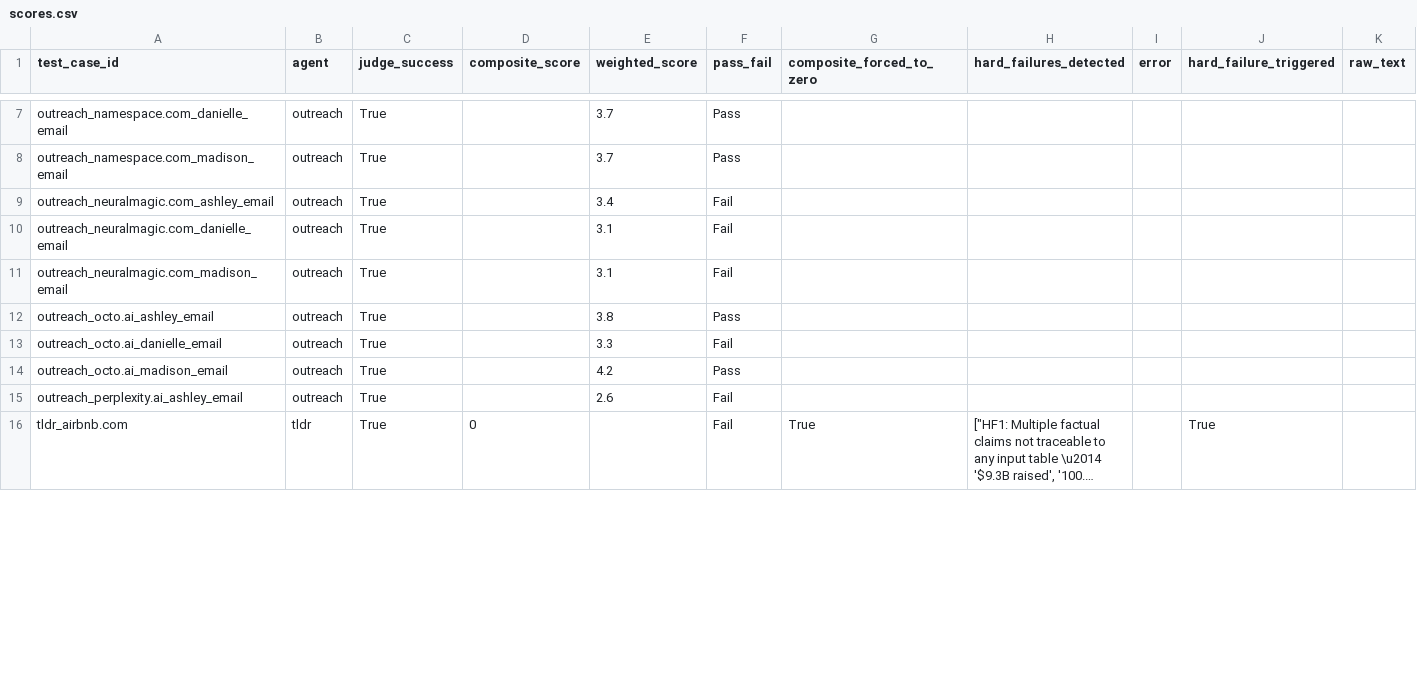
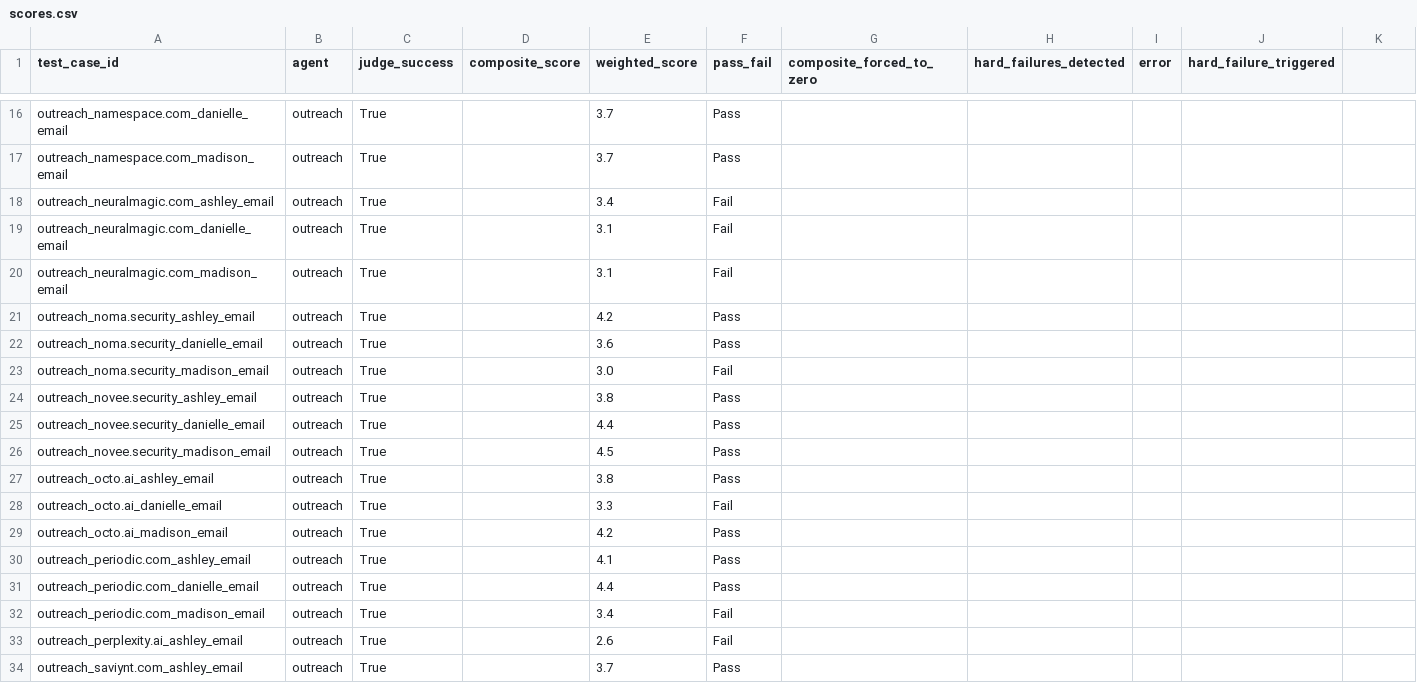
Before and after one commit to juan-sandoval0/nea-ai-agents, a CSV file: evaluation/results/scores.csv, drawn as a sheet; only a part is shown, gaps mark what is left out; the shorter side is filled out with more unchanged rows; long unchanged cells end in …; the diff covers the shown part only.

```diff
--- a/evaluation/results/scores.csv
+++ b/evaluation/results/scores.csv
@@ -1 +1 @@
-test_case_id,agent,judge_success,composite_score,weighted_score,pass_fail,composite_forced_to_zero,hard_failures_detected,error,hard_failure_triggered,raw_text
+test_case_id,agent,judge_success,composite_score,weighted_score,pass_fail,composite_forced_to_zero,hard_failures_detected,error,hard_failure_triggered
@@ -11,0 +21,6 @@ outreach_neuralmagic.com_madison_email,outreach,True,,3.1,Fail,,,,,
+outreach_noma.security_ashley_email,outreach,True,,4.2,Pass,,,,
+outreach_noma.security_danielle_email,outreach,True,,3.6,Pass,,,,
+outreach_noma.security_madison_email,outreach,True,,3.0,Fail,,,,
+outreach_novee.security_ashley_email,outreach,True,,3.8,Pass,,,,
+outreach_novee.security_danielle_email,outreach,True,,4.4,Pass,,,,
+outreach_novee.security_madison_email,outreach,True,,4.5,Pass,,,,
@@ -14,0 +30,3 @@ outreach_octo.ai_madison_email,outreach,True,,4.2,Pass,,,,,
+outreach_periodic.com_ashley_email,outreach,True,,4.1,Pass,,,,
+outreach_periodic.com_danielle_email,outreach,True,,4.4,Pass,,,,
+outreach_periodic.com_madison_email,outreach,True,,3.4,Fail,,,,
@@ -15,0 +34 @@ outreach_perplexity.ai_ashley_email,outreach,True,,2.6,Fail,,,,,
+outreach_saviynt.com_ashley_email,outreach,True,,3.7,Pass,,,,
```
Also changed, not shown: 11 added rows and 29 edited cells elsewhere in this file, 38 other files.
